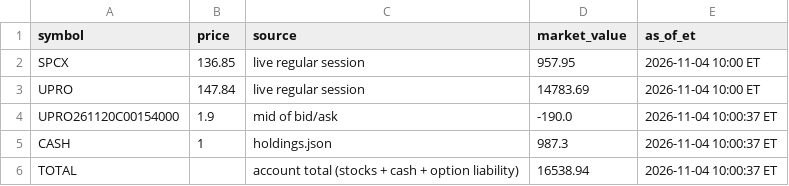
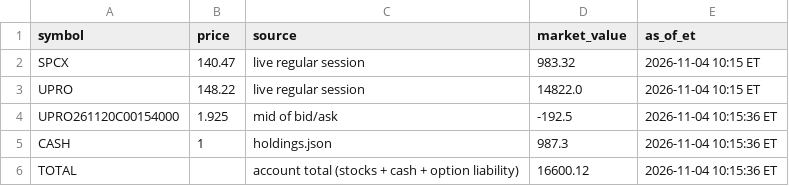
Before and after one commit to AT4Engineer/pq-22e56fd9, a CSV file: data/current.csv, drawn as a sheet.

```diff
--- a/data/current.csv
+++ b/data/current.csv
@@ -1,6 +1,6 @@
 symbol,price,source,market_value,as_of_et
-SPCX,136.85,live regular session,957.95,2026-11-04 10:00 ET
-UPRO,147.84,live regular session,14783.69,2026-11-04 10:00 ET
-UPRO261120C00154000,1.9,mid of bid/ask,-190.0,2026-11-04 10:00:37 ET
-CASH,1,holdings.json,987.3,2026-11-04 10:00:37 ET
-TOTAL,,account total (stocks + cash + option liability),16538.94,2026-11-04 10:00:37 ET
+SPCX,140.47,live regular session,983.32,2026-11-04 10:15 ET
+UPRO,148.22,live regular session,14822.0,2026-11-04 10:15 ET
+UPRO261120C00154000,1.925,mid of bid/ask,-192.5,2026-11-04 10:15:36 ET
+CASH,1,holdings.json,987.3,2026-11-04 10:15:36 ET
+TOTAL,,account total (stocks + cash + option liability),16600.12,2026-11-04 10:15:36 ET
```
Also changed, not shown: data/history.csv, data/intraday.csv, 16 other files.
